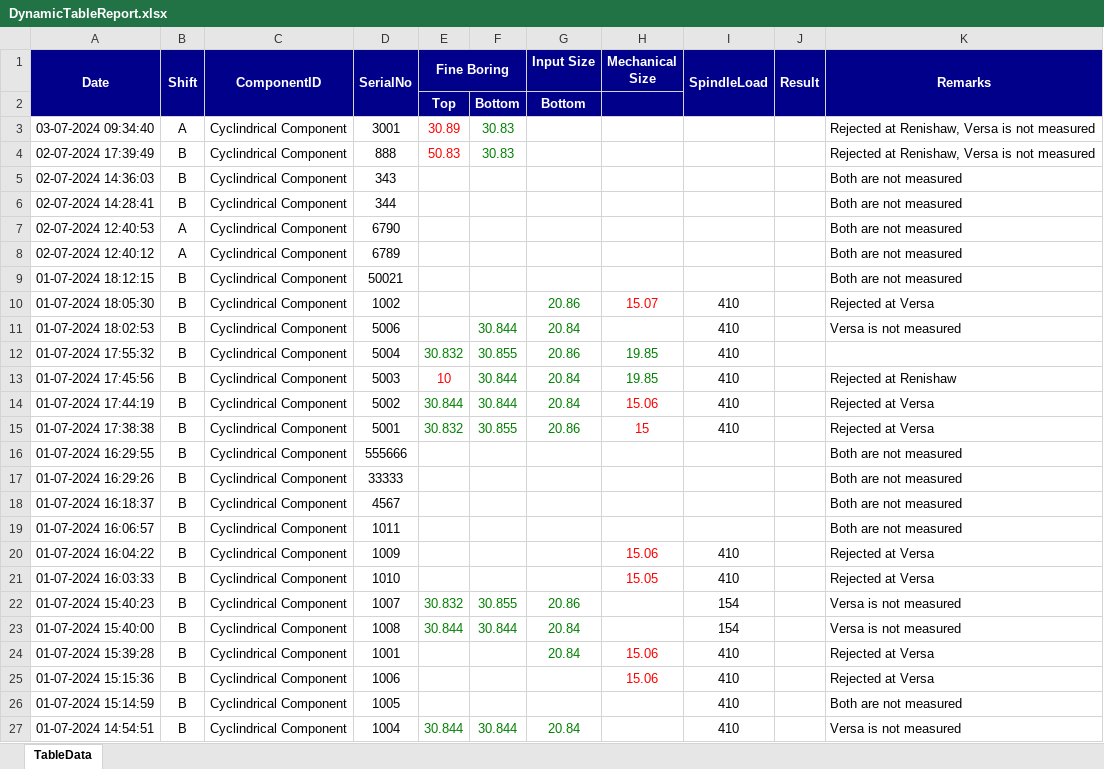
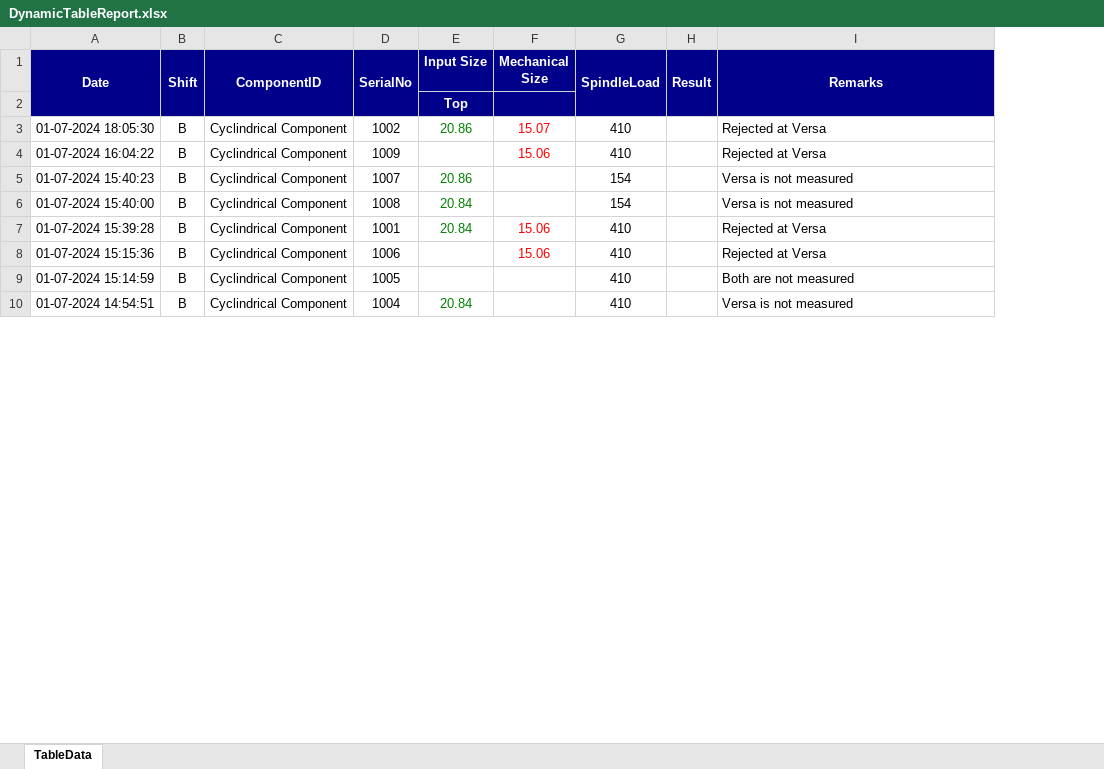
Before and after one commit to Raksha551/Web_Evaluation, an Excel workbook: GeneratedReports/DynamicTableReport.xlsx, sheet TableData, drawn as a sheet; only a part is shown; values as stored, in another font and other column widths than the file's, no borders; removed rows and columns are numbered as before the commit, all else as after; the diff covers the shown part only; the diff names each change by its address in the sheet, - before the commit and + after, or states it on an @@ line.

```diff
--- a/GeneratedReports/DynamicTableReport.xlsx (sheet TableData)
+++ b/GeneratedReports/DynamicTableReport.xlsx (sheet TableData)
-column E (Fine Boring), row 2: Top; rows 22-27: 30.832 | 30.844 |  |  |  | 30.844
-column F, row 2: Bottom; rows 22-27: 30.855 | 30.844 |  |  |  | 30.844
-E2 (Input Size): Bottom
+E2 (Input Size): Top
-row 3: 03-07-2024 09:34:40 | A | Cyclindrical Component | 3001 | 30.89 | 30.83 |  |  |  |  | Rejected at Renishaw, Versa is not measured
-row 4: 02-07-2024 17:39:49 | B | Cyclindrical Component | 888 | 50.83 | 30.83 |  |  |  |  | Rejected at Renishaw, Versa is not measured
-row 5: 02-07-2024 14:36:03 | B | Cyclindrical Component | 343 |  |  |  |  |  |  | Both are not measured
-row 6: 02-07-2024 14:28:41 | B | Cyclindrical Component | 344 |  |  |  |  |  |  | Both are not measured
-row 7: 02-07-2024 12:40:53 | A | Cyclindrical Component | 6790 |  |  |  |  |  |  | Both are not measured
-row 8: 02-07-2024 12:40:12 | A | Cyclindrical Component | 6789 |  |  |  |  |  |  | Both are not measured
-row 9: 01-07-2024 18:12:15 | B | Cyclindrical Component | 50021 |  |  |  |  |  |  | Both are not measured
-row 11: 01-07-2024 18:02:53 | B | Cyclindrical Component | 5006 |  | 30.844 | 20.84 |  | 410 |  | Versa is not measured
-row 12: 01-07-2024 17:55:32 | B | Cyclindrical Component | 5004 | 30.832 | 30.855 | 20.86 | 19.85 | 410
-row 13: 01-07-2024 17:45:56 | B | Cyclindrical Component | 5003 | 10 | 30.844 | 20.84 | 19.85 | 410 |  | Rejected at Renishaw
-row 14: 01-07-2024 17:44:19 | B | Cyclindrical Component | 5002 | 30.844 | 30.844 | 20.84 | 15.06 | 410 |  | Rejected at Versa
-row 15: 01-07-2024 17:38:38 | B | Cyclindrical Component | 5001 | 30.832 | 30.855 | 20.86 | 15 | 410 |  | Rejected at Versa
-row 16: 01-07-2024 16:29:55 | B | Cyclindrical Component | 555666 |  |  |  |  |  |  | Both are not measured
-row 17: 01-07-2024 16:29:26 | B | Cyclindrical Component | 33333 |  |  |  |  |  |  | Both are not measured
-row 18: 01-07-2024 16:18:37 | B | Cyclindrical Component | 4567 |  |  |  |  |  |  | Both are not measured
-row 19: 01-07-2024 16:06:57 | B | Cyclindrical Component | 1011 |  |  |  |  |  |  | Both are not measured
-row 21: 01-07-2024 16:03:33 | B | Cyclindrical Component | 1010 |  |  |  | 15.05 | 410 |  | Rejected at Versa
```
Also changed, not shown: 8 removed rows and 1 edited cell elsewhere in this sheet, 6 other files.
